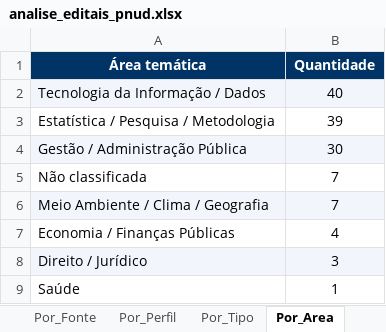
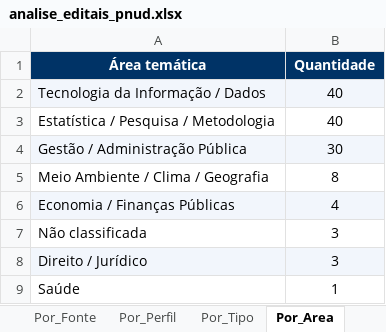
Before and after one commit to jorgel-mendes/analise-editais, an Excel workbook: analise_editais_pnud.xlsx, sheet Por_Area, drawn as a sheet; values as stored, in another font and other column widths than the file's, no borders; removed rows and columns are numbered as before the commit, all else as after; the diff names each change by its address in the sheet, - before the commit and + after, or states it on an @@ line.

```diff
--- a/analise_editais_pnud.xlsx (sheet Por_Area)
+++ b/analise_editais_pnud.xlsx (sheet Por_Area)
-B3 (Quantidade): 39
+B3 (Quantidade): 40
-row 5: Não classificada | 7
-A5:B5 fill: #F2F6FC
+A5:B5 fill: none
-B5 (Quantidade): 7
+B5 (Quantidade): 8
-A6:B6 fill: none
+A6:B6 fill: #F2F6FC
+row 7: Não classificada | 3
```
Also changed, not shown: sheet Editais, sheet Resumo, sheet Por_Orgao, sheet Por_Fonte, sheet Por_Tipo, sheet Por_Perfil, 1 more sheet, 5 other files.
